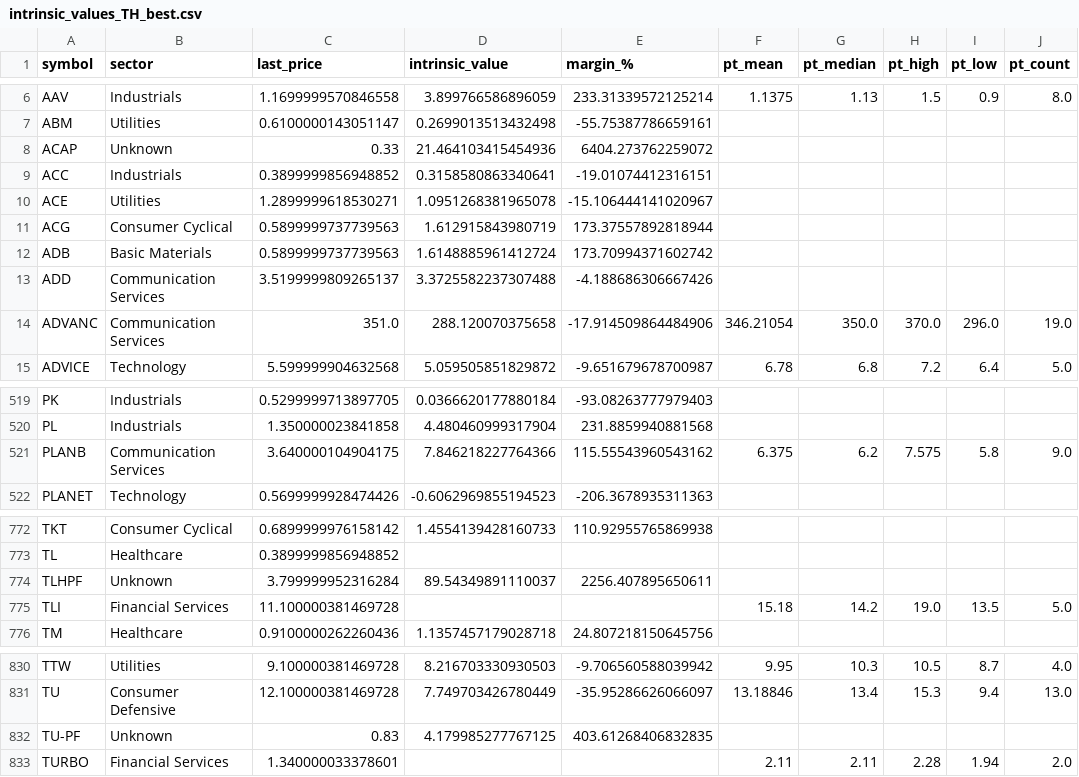
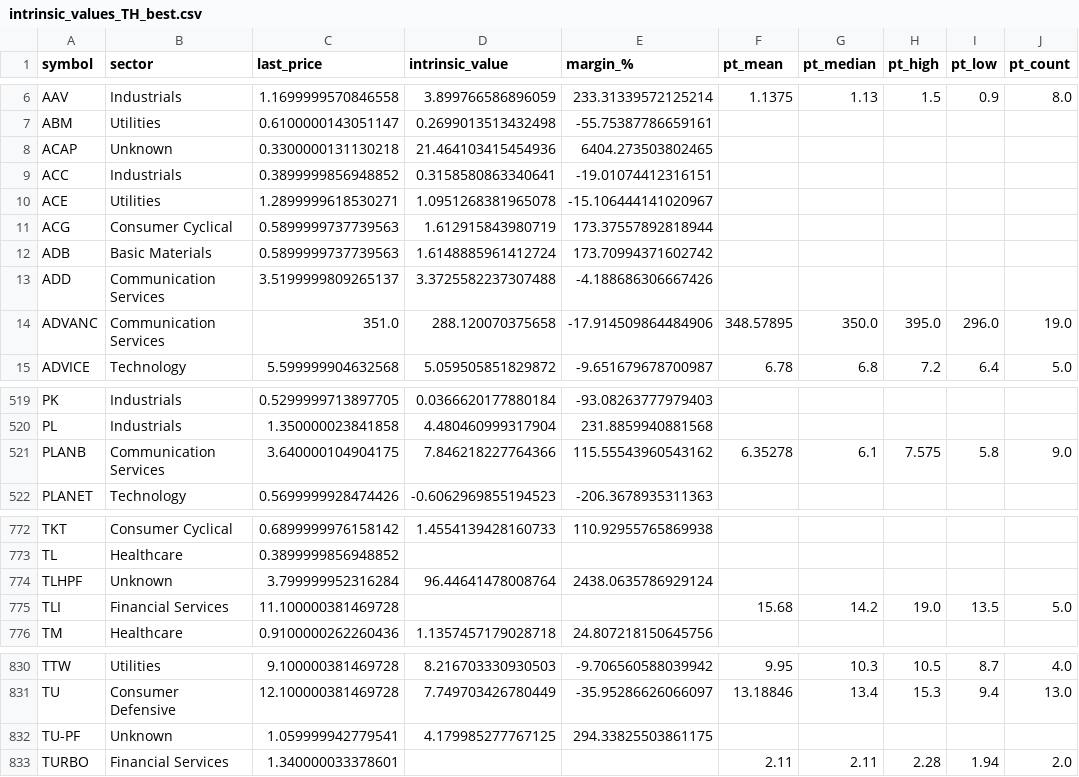
Before and after one commit to babeltechdev/thai-stock-data, a CSV file: intrinsic_values_TH_best.csv, drawn as a sheet; only a part is shown, gaps mark what is left out; the diff covers the shown part only; the diff names each change by its address in the sheet, - before the commit and + after, or states it on an @@ line.

```diff
--- a/intrinsic_values_TH_best.csv
+++ b/intrinsic_values_TH_best.csv
-C8 (last_price): 0.33
+C8 (last_price): 0.3300000131130218
-E8 (margin_%): 6404.273762259072
+E8 (margin_%): 6404.273503802465
-F14 (pt_mean): 346.21054
+F14 (pt_mean): 348.57895
-H14 (pt_high): 370.0
+H14 (pt_high): 395.0
-F521 (pt_mean): 6.375
+F521 (pt_mean): 6.35278
-G521 (pt_median): 6.2
+G521 (pt_median): 6.1
-D774 (intrinsic_value): 89.54349891110037
+D774 (intrinsic_value): 96.44641478008764
-E774 (margin_%): 2256.407895650611
+E774 (margin_%): 2438.0635786929124
-F775 (pt_mean): 15.18
+F775 (pt_mean): 15.68
-C832 (last_price): 0.83
+C832 (last_price): 1.059999942779541
-E832 (margin_%): 403.61268406832835
+E832 (margin_%): 294.33825503861175
```
Also changed, not shown: 43 edited cells elsewhere in this file, eps_growth_last3_from6_clean_US.csv, eps_growth_last3_with_price_US.csv, 22 other files.
